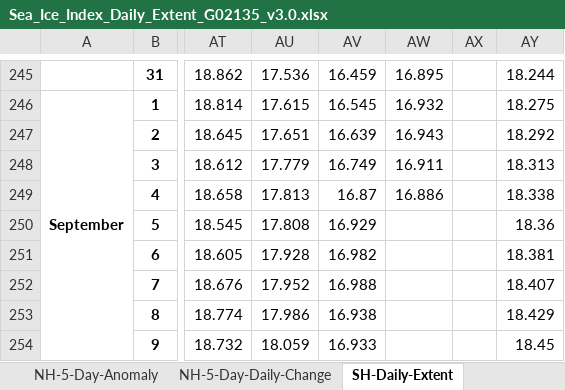
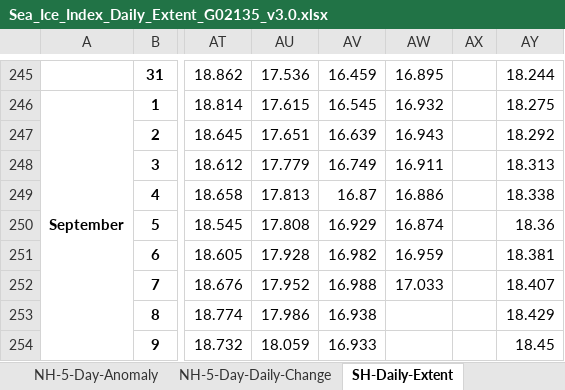
Before and after one commit to EPauthenet/Climate-Vizualisation, an Excel workbook: Daily_Antarctic_Sea_Ice/Sea_Ice_Index_Daily_Extent_G02135_v3.0.xlsx, sheet SH-Daily-Extent, drawn as a sheet; only a part is shown, gaps mark what is left out; values as stored, in another font and other column widths than the file's, no borders; the diff names each change by its address in the sheet, - before the commit and + after, or states it on an @@ line.

```diff
--- a/Daily_Antarctic_Sea_Ice/Sea_Ice_Index_Daily_Extent_G02135_v3.0.xlsx (sheet SH-Daily-Extent)
+++ b/Daily_Antarctic_Sea_Ice/Sea_Ice_Index_Daily_Extent_G02135_v3.0.xlsx (sheet SH-Daily-Extent)
-AW250: (empty)
+AW250: 16.874
-AW251: (empty)
+AW251: 16.959
-AW252: (empty)
+AW252: 17.033
```
Also changed, not shown: sheet NH-Daily-Extent, sheet SH-5-Day-Anomaly, sheet NH-5-Day-Anomaly, sheet SH-5-Day-Daily-Change, sheet NH-5-Day-Daily-Change, sheet SH-5-Day-Extent, 1 more sheet, 12 other files.
